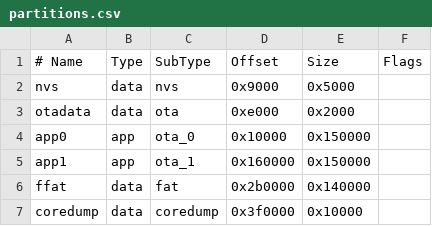
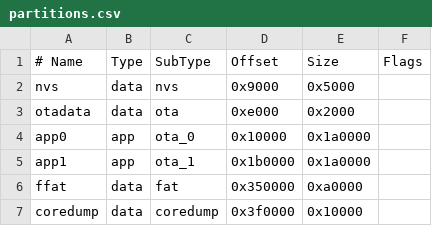
Before and after one commit to Mark-Roly/DL32, a CSV file: partitions.csv, drawn as a sheet.

Commit message:
New partitions.csv file
New custom partition file added to account for increased library sizes in latest releases.

```diff
--- a/partitions.csv
+++ b/partitions.csv
@@ -3,5 +3,5 @@ nvs,	data,	nvs,	0x9000,	0x5000,
 otadata,	data,	ota,	0xe000,	0x2000,	
-app0,	app,	ota_0,	0x10000,	0x150000,	
-app1,	app,	ota_1,	0x160000,	0x150000,	
-ffat,	data,	fat,	0x2b0000,	0x140000,	
+app0,	app,	ota_0,	0x10000,	0x1a0000,	
+app1,	app,	ota_1,	0x1b0000,	0x1a0000,	
+ffat,	data,	fat,	0x350000,	0xa0000,	
 coredump,	data,	coredump,	0x3f0000,	0x10000,	
```
